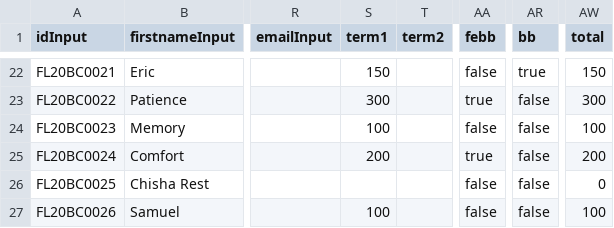
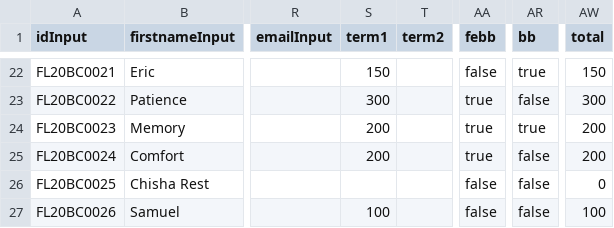
Before and after one commit to clintonmbaso/flyacade, a CSV file: flyacade.csv, drawn as a sheet; only a part is shown, gaps mark what is left out; the diff names each change by its address in the sheet, - before the commit and + after, or states it on an @@ line.

Commit message:
Update flyacade.csv

```diff
--- a/flyacade.csv
+++ b/flyacade.csv
-S24 (term1): 100
+S24 (term1): 200
-AA24 (febb): false
+AA24 (febb): true
-AR24 (bb): false
+AR24 (bb): true
-AW24 (total): 100
+AW24 (total): 200
```
